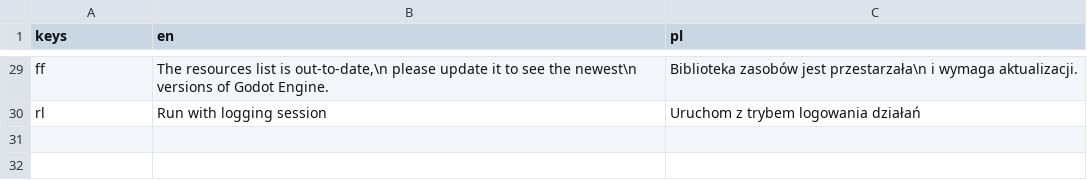
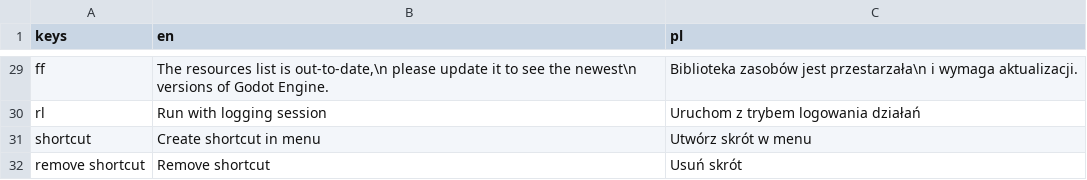
Before and after one commit to anu-prakash-dev/Godot-Engine-Launcher, a CSV file: lang/lang.csv, drawn as a sheet; only a part is shown, gaps mark what is left out.

Commit message:
Add shortcuts (on mac doesn't work) & option to change background

```diff
--- a/lang/lang.csv
+++ b/lang/lang.csv
@@ -30 +30,3 @@ ff,"The resources list is out-to-date,\n please update it to see the newest\n ve
 rl,Run with logging session,Uruchom z trybem logowania działań
+shortcut,Create shortcut in menu,Utwórz skrót w menu
+remove shortcut,Remove shortcut,Usuń skrót
```
Also changed, not shown: 10 other files.
